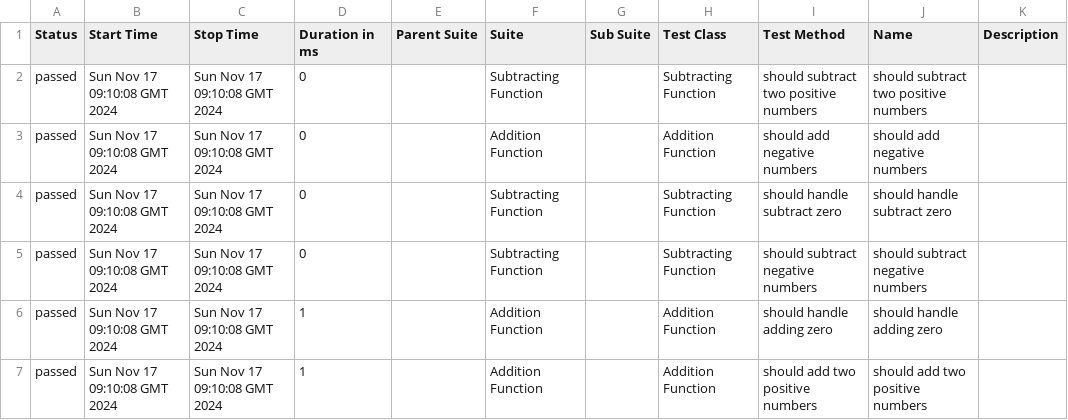
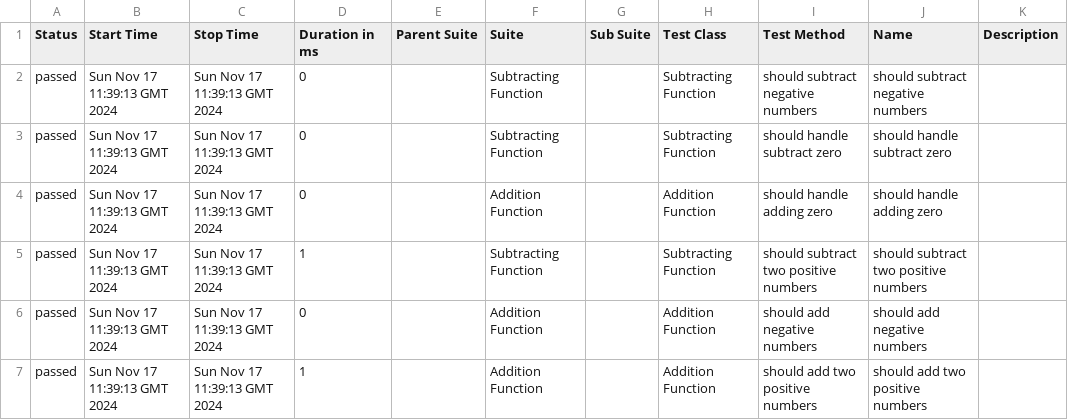
Before and after one commit to matekn/allure-to-pages-poc, a CSV file: data/suites.csv, drawn as a sheet.

```diff
--- a/data/suites.csv
+++ b/data/suites.csv
@@ -1,7 +1,7 @@
 "Status","Start Time","Stop Time","Duration in ms","Parent Suite","Suite","Sub Suite","Test Class","Test Method","Name","Description"
-"passed","Sun Nov 17 09:10:08 GMT 2024","Sun Nov 17 09:10:08 GMT 2024","0","","Subtracting Function","","Subtracting Function","should subtract two positive numbers","should subtract two positive numbers",""
-"passed","Sun Nov 17 09:10:08 GMT 2024","Sun Nov 17 09:10:08 GMT 2024","0","","Addition Function","","Addition Function","should add negative numbers","should add negative numbers",""
-"passed","Sun Nov 17 09:10:08 GMT 2024","Sun Nov 17 09:10:08 GMT 2024","0","","Subtracting Function","","Subtracting Function","should handle subtract zero","should handle subtract zero",""
-"passed","Sun Nov 17 09:10:08 GMT 2024","Sun Nov 17 09:10:08 GMT 2024","0","","Subtracting Function","","Subtracting Function","should subtract negative numbers","should subtract negative numbers",""
-"passed","Sun Nov 17 09:10:08 GMT 2024","Sun Nov 17 09:10:08 GMT 2024","1","","Addition Function","","Addition Function","should handle adding zero","should handle adding zero",""
-"passed","Sun Nov 17 09:10:08 GMT 2024","Sun Nov 17 09:10:08 GMT 2024","1","","Addition Function","","Addition Function","should add two positive numbers","should add two positive numbers",""
+"passed","Sun Nov 17 11:39:13 GMT 2024","Sun Nov 17 11:39:13 GMT 2024","0","","Subtracting Function","","Subtracting Function","should subtract negative numbers","should subtract negative numbers",""
+"passed","Sun Nov 17 11:39:13 GMT 2024","Sun Nov 17 11:39:13 GMT 2024","0","","Subtracting Function","","Subtracting Function","should handle subtract zero","should handle subtract zero",""
+"passed","Sun Nov 17 11:39:13 GMT 2024","Sun Nov 17 11:39:13 GMT 2024","0","","Addition Function","","Addition Function","should handle adding zero","should handle adding zero",""
+"passed","Sun Nov 17 11:39:13 GMT 2024","Sun Nov 17 11:39:13 GMT 2024","1","","Subtracting Function","","Subtracting Function","should subtract two positive numbers","should subtract two positive numbers",""
+"passed","Sun Nov 17 11:39:13 GMT 2024","Sun Nov 17 11:39:13 GMT 2024","0","","Addition Function","","Addition Function","should add negative numbers","should add negative numbers",""
+"passed","Sun Nov 17 11:39:13 GMT 2024","Sun Nov 17 11:39:13 GMT 2024","1","","Addition Function","","Addition Function","should add two positive numbers","should add two positive numbers",""
```
Also changed, not shown: 33 other files.
